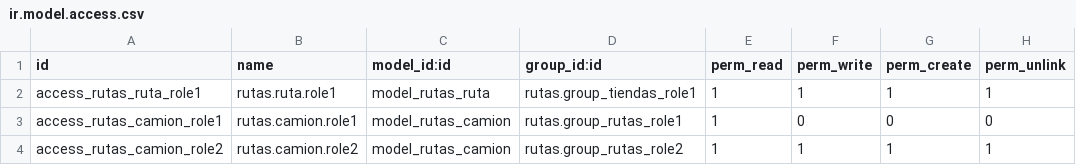
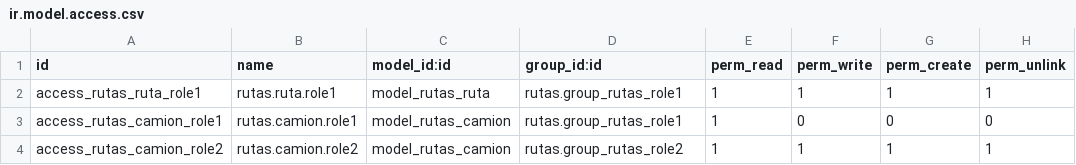
Before and after one commit to MarcosCorona/proyectoMarcos, a CSV file: rutas/security/ir.model.access.csv, drawn as a sheet.

Commit message:
asd

```diff
--- a/rutas/security/ir.model.access.csv
+++ b/rutas/security/ir.model.access.csv
@@ -1,3 +1,3 @@
 id,name,model_id:id,group_id:id,perm_read,perm_write,perm_create,perm_unlink
-access_rutas_ruta_role1,rutas.ruta.role1,model_rutas_ruta,rutas.group_tiendas_role1,1,1,1,1
+access_rutas_ruta_role1,rutas.ruta.role1,model_rutas_ruta,rutas.group_rutas_role1,1,1,1,1
 access_rutas_camion_role1,rutas.camion.role1,model_rutas_camion,rutas.group_rutas_role1,1,0,0,0
```
